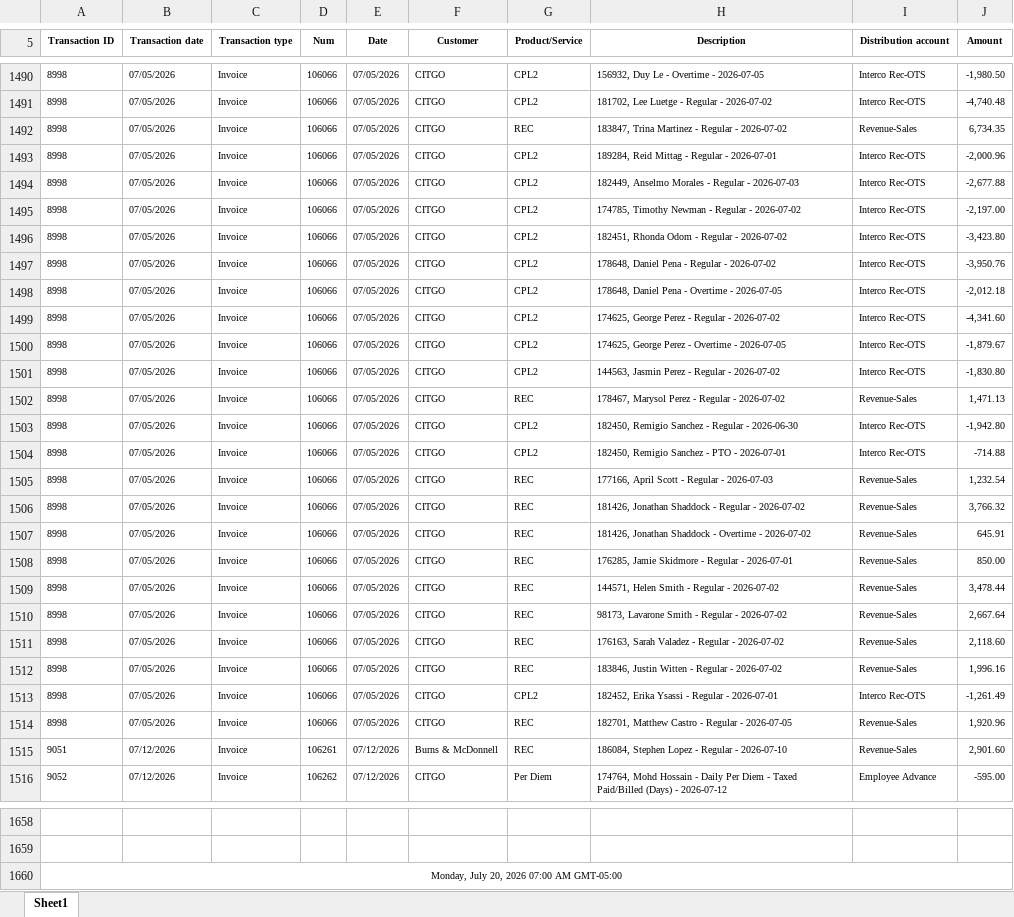
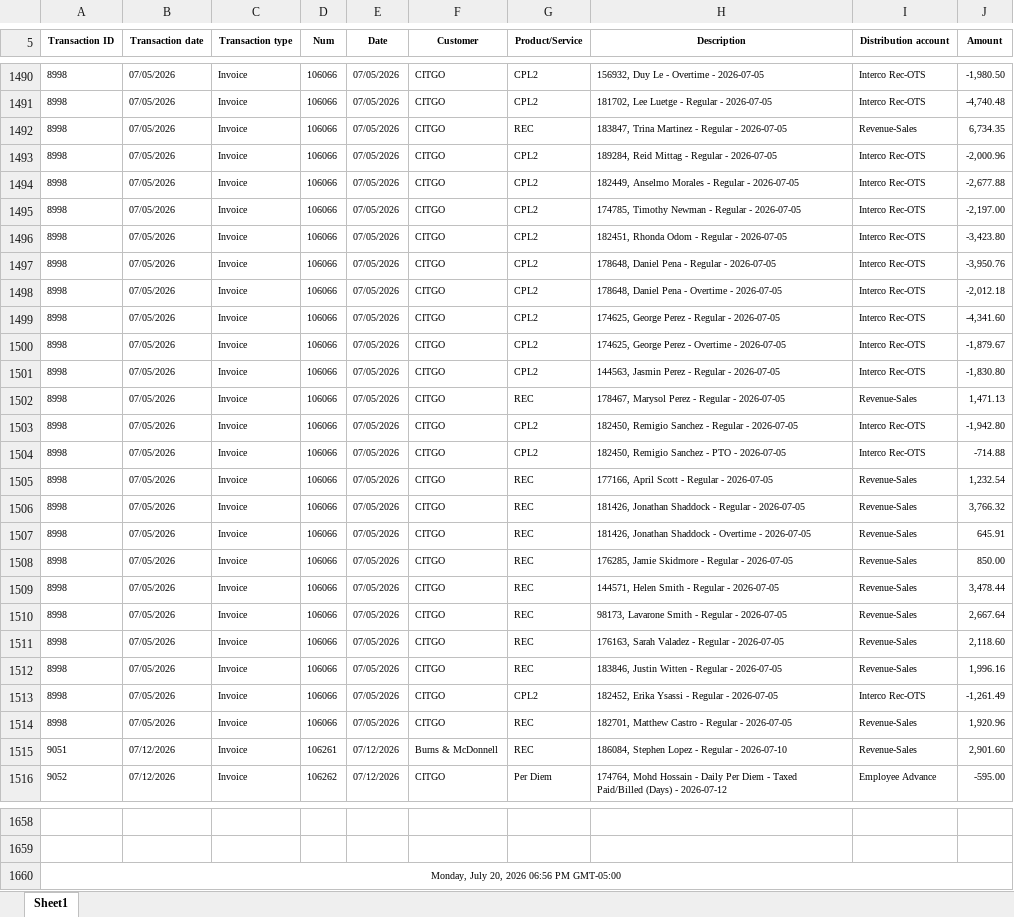
Before and after one commit to Pwilson37OTS/oaktree-invoice-reconciler, an Excel workbook: data/audit_rev_cts.xlsx, sheet Sheet1, drawn as a sheet; only a part is shown, gaps mark what is left out; values as stored, in another font and other column widths than the file's, no borders; the diff covers the shown part only; the diff names each change by its address in the sheet, - before the commit and + after, or states it on an @@ line.

```diff
--- a/data/audit_rev_cts.xlsx (sheet Sheet1)
+++ b/data/audit_rev_cts.xlsx (sheet Sheet1)
-H1491 (Description): 181702, Lee Luetge - Regular - 2026-07-02
+H1491 (Description): 181702, Lee Luetge - Regular - 2026-07-05
-H1492 (Description): 183847, Trina Martinez - Regular - 2026-07-02
+H1492 (Description): 183847, Trina Martinez - Regular - 2026-07-05
-H1493 (Description): 189284, Reid Mittag - Regular - 2026-07-01
+H1493 (Description): 189284, Reid Mittag - Regular - 2026-07-05
-H1494 (Description): …Regular - 2026-07-03
+H1494 (Description): …Regular - 2026-07-05
-H1495 (Description): 174785, Timothy Newman - Regular - 2026-07-02
+H1495 (Description): 174785, Timothy Newman - Regular - 2026-07-05
-H1496 (Description): 182451, Rhonda Odom - Regular - 2026-07-02
+H1496 (Description): 182451, Rhonda Odom - Regular - 2026-07-05
-H1497 (Description): 178648, Daniel Pena - Regular - 2026-07-02
+H1497 (Description): 178648, Daniel Pena - Regular - 2026-07-05
-H1499 (Description): 174625, George Perez - Regular - 2026-07-02
+H1499 (Description): 174625, George Perez - Regular - 2026-07-05
-H1501 (Description): 144563, Jasmin Perez - Regular - 2026-07-02
+H1501 (Description): 144563, Jasmin Perez - Regular - 2026-07-05
-H1502 (Description): 178467, Marysol Perez - Regular - 2026-07-02
+H1502 (Description): 178467, Marysol Perez - Regular - 2026-07-05
-H1503 (Description): …Regular - 2026-06-30
+H1503 (Description): …Regular - 2026-07-05
-H1504 (Description): 182450, Remigio Sanchez - PTO - 2026-07-01
+H1504 (Description): 182450, Remigio Sanchez - PTO - 2026-07-05
-H1505 (Description): 177166, April Scott - Regular - 2026-07-03
+H1505 (Description): 177166, April Scott - Regular - 2026-07-05
-H1506 (Description): …Regular - 2026-07-02
+H1506 (Description): …Regular - 2026-07-05
-H1507 (Description): …Overtime - 2026-07-02
+H1507 (Description): …Overtime - 2026-07-05
-H1508 (Description): 176285, Jamie Skidmore - Regular - 2026-07-01
+H1508 (Description): 176285, Jamie Skidmore - Regular - 2026-07-05
-H1509 (Description): 144571, Helen Smith - Regular - 2026-07-02
+H1509 (Description): 144571, Helen Smith - Regular - 2026-07-05
-H1510 (Description): 98173, Lavarone Smith - Regular - 2026-07-02
+H1510 (Description): 98173, Lavarone Smith - Regular - 2026-07-05
-H1511 (Description): 176163, Sarah Valadez - Regular - 2026-07-02
+H1511 (Description): 176163, Sarah Valadez - Regular - 2026-07-05
-H1512 (Description): 183846, Justin Witten - Regular - 2026-07-02
+H1512 (Description): 183846, Justin Witten - Regular - 2026-07-05
-H1513 (Description): 182452, Erika Ysassi - Regular - 2026-07-01
+H1513 (Description): 182452, Erika Ysassi - Regular - 2026-07-05
-A1660 (Transaction ID): Monday, July 20, 2026 07:00 AM GMT-05:00
+A1660 (Transaction ID): Monday, July 20, 2026 06:56 PM GMT-05:00
```
Also changed, not shown: 22 edited cells elsewhere in this sheet.
